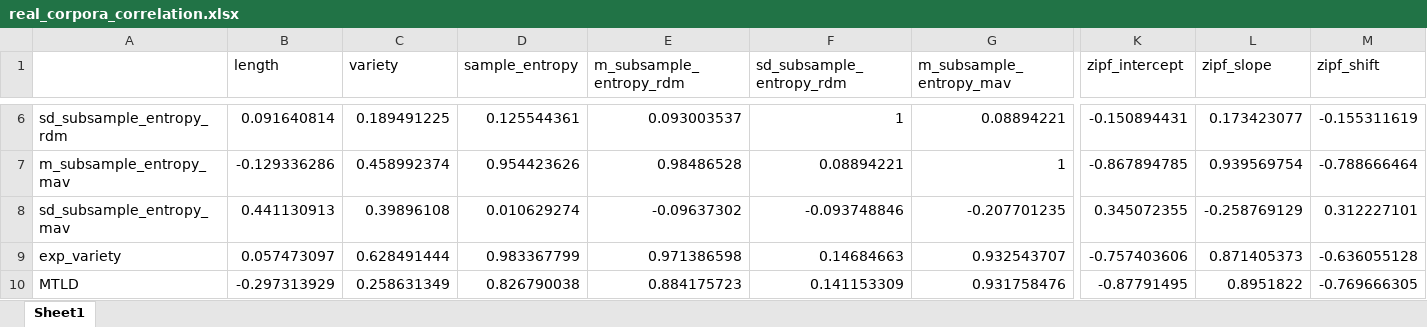
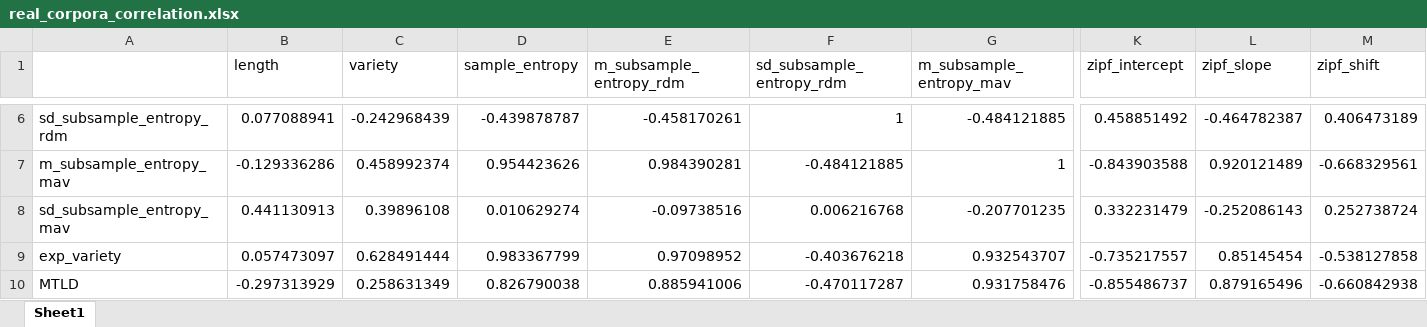
Before and after one commit to sliunil/tetar, an Excel workbook: results/real_corpora/real_corpora_correlation.xlsx, sheet Sheet1, drawn as a sheet; only a part is shown, gaps mark what is left out; values as stored, in another font and other column widths than the file's, no cell formats; the diff covers the shown part only; the diff names each change by its address in the sheet, - before the commit and + after, or states it on an @@ line.

```diff
--- a/results/real_corpora/real_corpora_correlation.xlsx (sheet Sheet1)
+++ b/results/real_corpora/real_corpora_correlation.xlsx (sheet Sheet1)
-B6 (length): 0.091640814
+B6 (length): 0.077088941
-C6 (variety): 0.189491225
+C6 (variety): -0.242968439
-D6 (sample_entropy): 0.125544361
+D6 (sample_entropy): -0.439878787
-E6 (m_subsample_entropy_rdm): 0.093003537
+E6 (m_subsample_entropy_rdm): -0.458170261
-G6 (m_subsample_entropy_mav): 0.08894221
+G6 (m_subsample_entropy_mav): -0.484121885
-K6 (zipf_intercept): -0.150894431
+K6 (zipf_intercept): 0.458851492
-L6 (zipf_slope): 0.173423077
+L6 (zipf_slope): -0.464782387
-M6 (zipf_shift): -0.155311619
+M6 (zipf_shift): 0.406473189
-E7 (m_subsample_entropy_rdm): 0.98486528
+E7 (m_subsample_entropy_rdm): 0.984390281
-F7 (sd_subsample_entropy_rdm): 0.08894221
+F7 (sd_subsample_entropy_rdm): -0.484121885
-K7 (zipf_intercept): -0.867894785
+K7 (zipf_intercept): -0.843903588
-L7 (zipf_slope): 0.939569754
+L7 (zipf_slope): 0.920121489
-M7 (zipf_shift): -0.788666464
+M7 (zipf_shift): -0.668329561
-E8 (m_subsample_entropy_rdm): -0.09637302
+E8 (m_subsample_entropy_rdm): -0.09738516
-F8 (sd_subsample_entropy_rdm): -0.093748846
+F8 (sd_subsample_entropy_rdm): 0.006216768
-K8 (zipf_intercept): 0.345072355
+K8 (zipf_intercept): 0.332231479
-L8 (zipf_slope): -0.258769129
+L8 (zipf_slope): -0.252086143
-M8 (zipf_shift): 0.312227101
+M8 (zipf_shift): 0.252738724
-E9 (m_subsample_entropy_rdm): 0.971386598
+E9 (m_subsample_entropy_rdm): 0.97098952
-F9 (sd_subsample_entropy_rdm): 0.14684663
+F9 (sd_subsample_entropy_rdm): -0.403676218
-K9 (zipf_intercept): -0.757403606
+K9 (zipf_intercept): -0.735217557
-L9 (zipf_slope): 0.871405373
+L9 (zipf_slope): 0.85145454
-M9 (zipf_shift): -0.636055128
+M9 (zipf_shift): -0.538127858
-E10 (m_subsample_entropy_rdm): 0.884175723
+E10 (m_subsample_entropy_rdm): 0.885941006
-F10 (sd_subsample_entropy_rdm): 0.141153309
+F10 (sd_subsample_entropy_rdm): -0.470117287
-K10 (zipf_intercept): -0.87791495
+K10 (zipf_intercept): -0.855486737
-L10 (zipf_slope): 0.8951822
+L10 (zipf_slope): 0.879165496
-M10 (zipf_shift): -0.769666305
+M10 (zipf_shift): -0.660842938
```
Also changed, not shown: 62 edited cells elsewhere in this sheet, cell formats, 6 other files.
